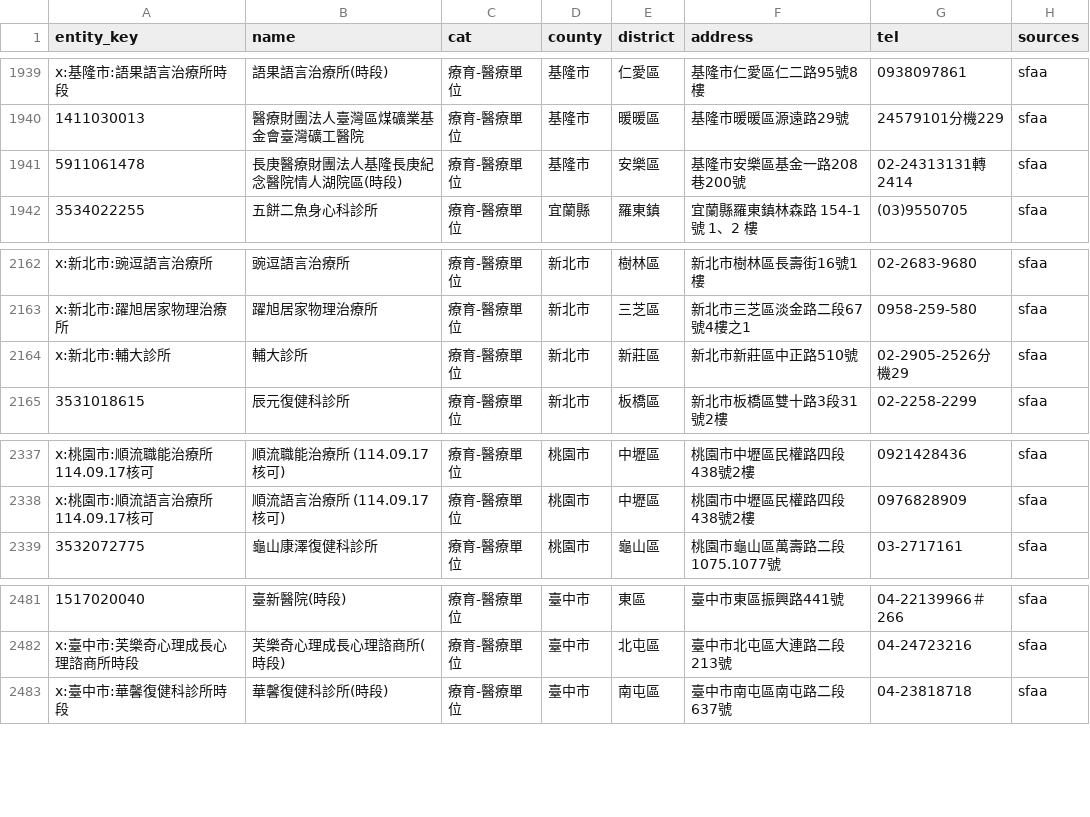
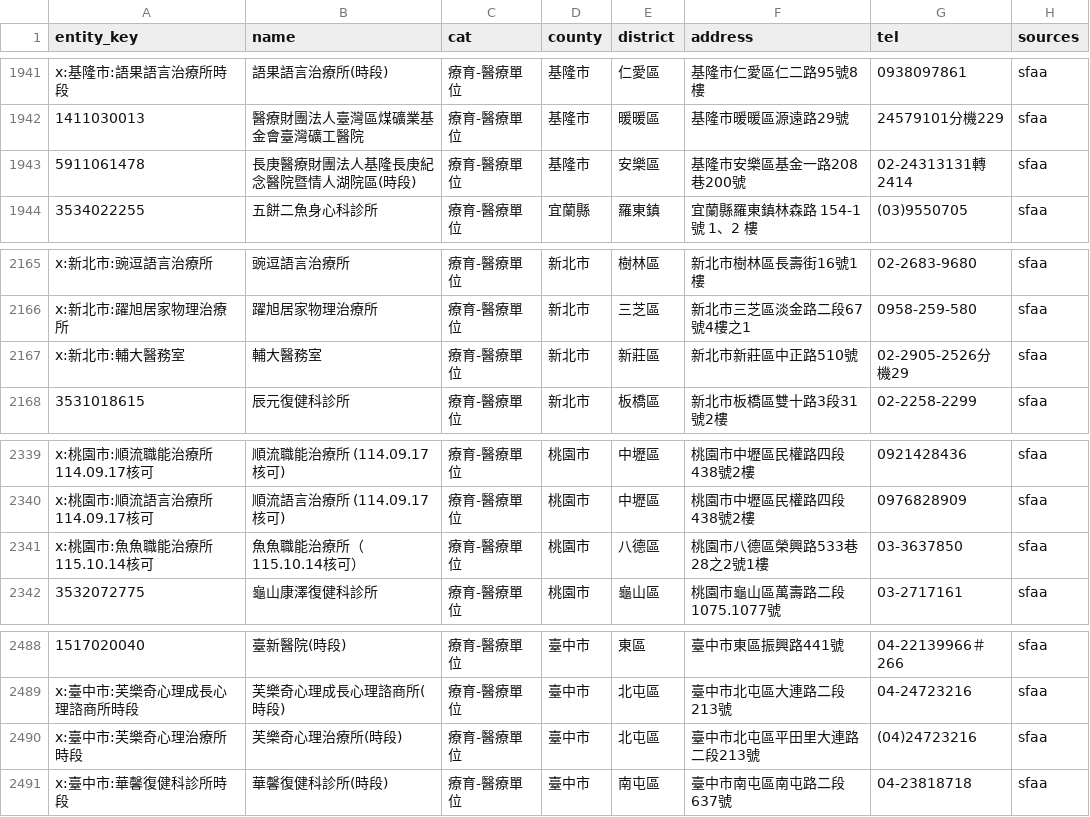
Before and after one commit to LightChang/bansik.tw, a CSV file: research/entity_prev.csv, drawn as a sheet; only a part is shown, gaps mark what is left out; addresses are those after the commit; the diff covers the shown part only; the diff names each change by its address in the sheet, - before the commit and + after, or states it on an @@ line.

```diff
--- a/research/entity_prev.csv
+++ b/research/entity_prev.csv
-B1943 (name): 長庚醫療財團法人基隆長庚紀念醫院情人湖院區(時段)
+B1943 (name): 長庚醫療財團法人基隆長庚紀念醫院暨情人湖院區(時段)
-A2167 (entity_key): x:新北市:輔大診所
+A2167 (entity_key): x:新北市:輔大醫務室
-B2167 (name): 輔大診所
+B2167 (name): 輔大醫務室
+row 2341: x:桃園市:魚魚職能治療所115.10.14核可 | 魚魚職能治療所（115.10.14核可） | 療育-醫療單位 | 桃園市 | 八德區 | 桃園市八德區榮興路533巷28之2號1樓 | 03-3637850 | sfaa
+row 2490: x:臺中市:芙樂奇心理治療所時段 | 芙樂奇心理治療所(時段) | 療育-醫療單位 | 臺中市 | 北屯區 | 臺中市北屯區平田里大連路二段213號 | (04)24723216 | sfaa
```
Also changed, not shown: 9 added rows and 3 removed rows elsewhere in this file, 29 other files.
